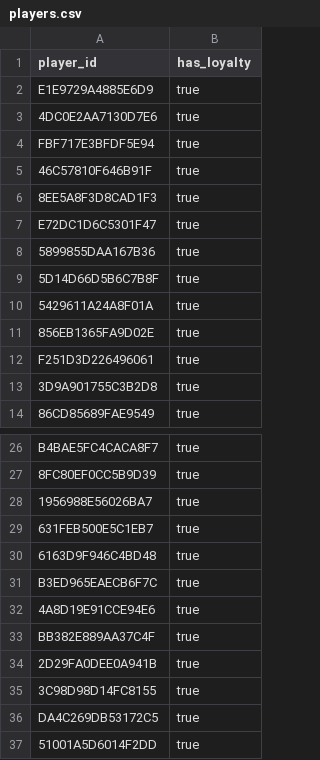
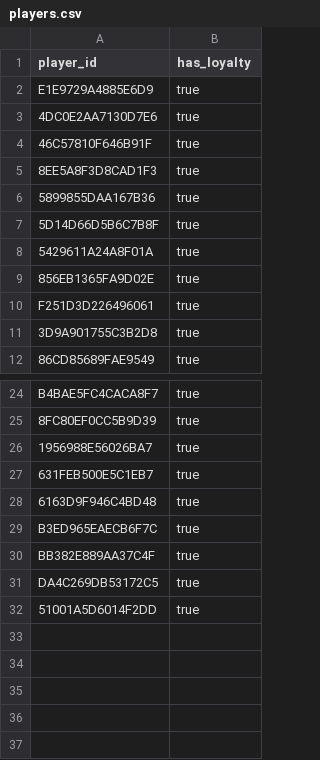
Before and after one commit to fr3ak2511/CS-Rewards-Bot, a CSV file: players.csv, drawn as a sheet; only a part is shown, gaps mark what is left out; the diff names each change by its address in the sheet, - before the commit and + after, or states it on an @@ line.

Commit message:
Remove unnecessary newline characters in players.csv

```diff
--- a/players.csv
+++ b/players.csv
-row 4: FBF717E3BFDF5E94 | true
-row 7: E72DC1D6C5301F47 | true
-row 32: 4A8D19E91CCE94E6 | true
-row 34: 2D29FA0DEE0A941B | true
-row 35: 3C98D98D14FC8155 | true
```
